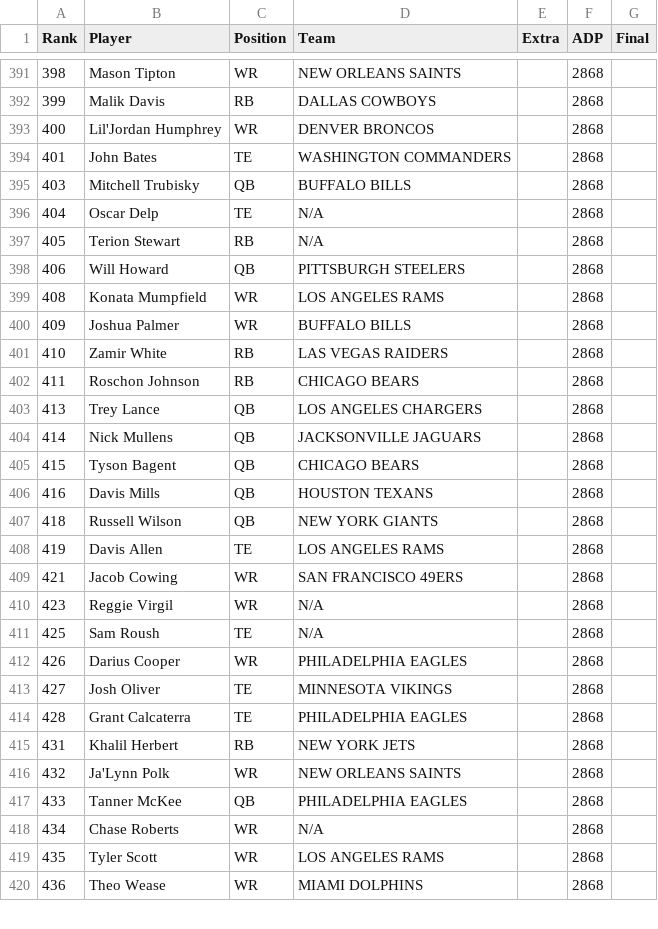
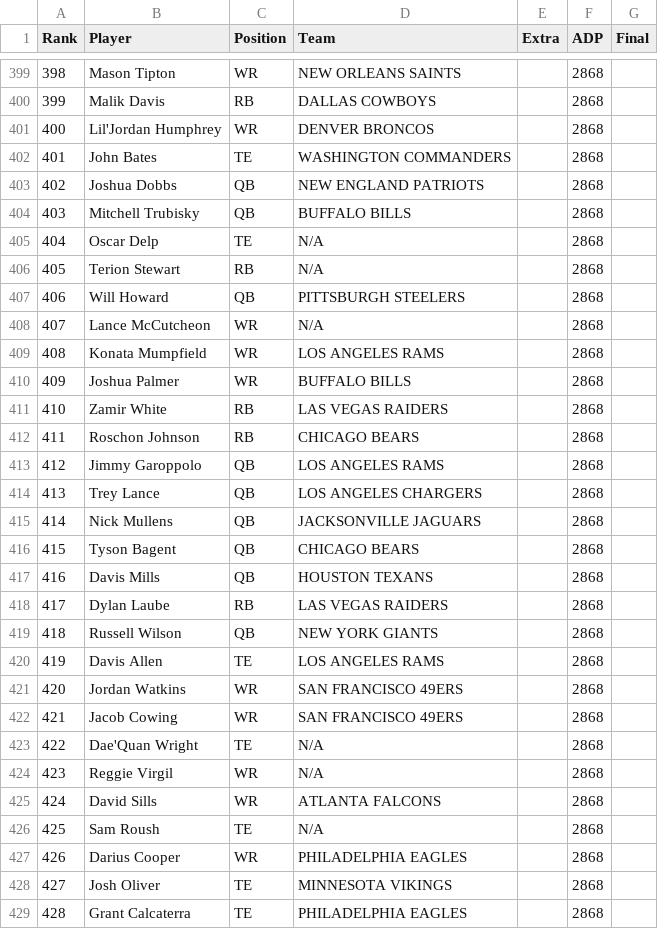
Before and after one commit to Louieza23/draft-compass-rankings, a CSV file: data/processed/underdog/rankings-latest.csv, drawn as a sheet; only a part is shown, gaps mark what is left out; the shorter side is filled out with more unchanged rows; the diff covers the shown part only.

```diff
--- a/data/processed/underdog/rankings-latest.csv
+++ b/data/processed/underdog/rankings-latest.csv
@@ -394,2 +402,3 @@ Rank,Player,Position,Team,Extra,ADP,Final
 401,John Bates,TE,WASHINGTON COMMANDERS,,2868,
+402,Joshua Dobbs,QB,NEW ENGLAND PATRIOTS,,2868,
 403,Mitchell Trubisky,QB,BUFFALO BILLS,,2868,
@@ -398,2 +407,3 @@ Rank,Player,Position,Team,Extra,ADP,Final
 406,Will Howard,QB,PITTSBURGH STEELERS,,2868,
+407,Lance McCutcheon,WR,N/A,,2868,
 408,Konata Mumpfield,WR,LOS ANGELES RAMS,,2868,
@@ -402,2 +412,3 @@ Rank,Player,Position,Team,Extra,ADP,Final
 411,Roschon Johnson,RB,CHICAGO BEARS,,2868,
+412,Jimmy Garoppolo,QB,LOS ANGELES RAMS,,2868,
 413,Trey Lance,QB,LOS ANGELES CHARGERS,,2868,
@@ -406,6 +417,10 @@ Rank,Player,Position,Team,Extra,ADP,Final
 416,Davis Mills,QB,HOUSTON TEXANS,,2868,
+417,Dylan Laube,RB,LAS VEGAS RAIDERS,,2868,
 418,Russell Wilson,QB,NEW YORK GIANTS,,2868,
 419,Davis Allen,TE,LOS ANGELES RAMS,,2868,
+420,Jordan Watkins,WR,SAN FRANCISCO 49ERS,,2868,
 421,Jacob Cowing,WR,SAN FRANCISCO 49ERS,,2868,
+422,Dae'Quan Wright,TE,N/A,,2868,
 423,Reggie Virgil,WR,N/A,,2868,
+424,David Sills,WR,ATLANTA FALCONS,,2868,
 425,Sam Roush,TE,N/A,,2868,
```
Also changed, not shown: 10 added rows and 14 removed rows elsewhere in this file, data/processed/fantasycalc/rankings-dynasty_1qb-latest.csv, data/processed/fantasycalc/rankings-dynasty_2qb-latest.csv, 27 other files.
